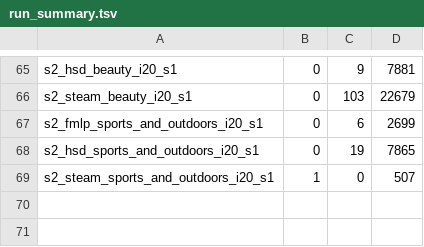
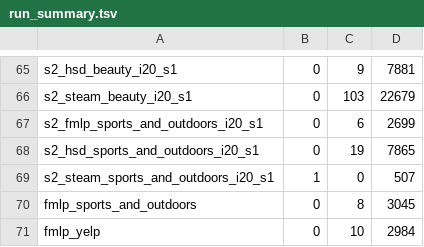
Before and after one commit to Keshavii/DenoisingSurvey, a TSV file: pc3/rq10/results/run_summary.tsv, drawn as a sheet; only a part is shown, gaps mark what is left out; the diff names each change by its address in the sheet, - before the commit and + after, or states it on an @@ line.

```diff
--- a/pc3/rq10/results/run_summary.tsv
+++ b/pc3/rq10/results/run_summary.tsv
+row 70: fmlp_sports_and_outdoors | 0 | 8 | 3045
+row 71: fmlp_yelp | 0 | 10 | 2984
```
Also changed, not shown: pc3/rq1/configs/rq4/jobs_final_yelp_s1.csv, 32 other files.
